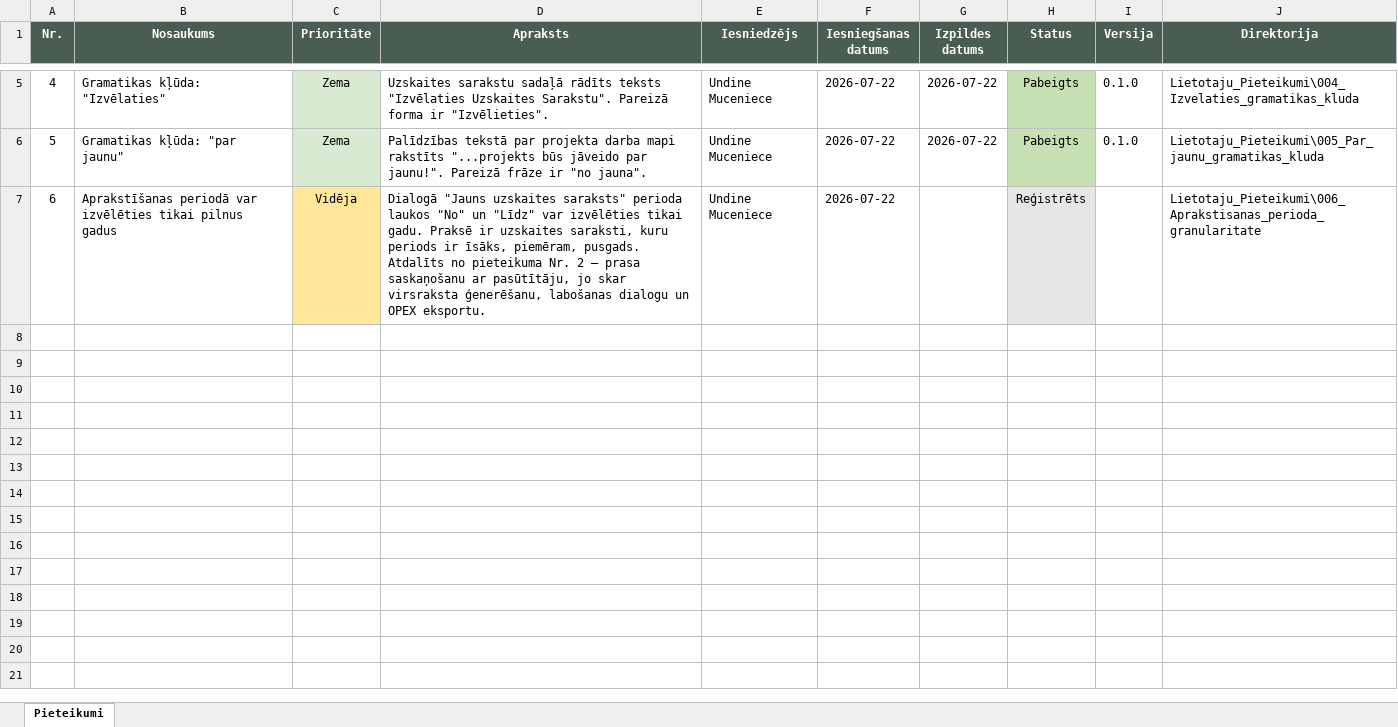
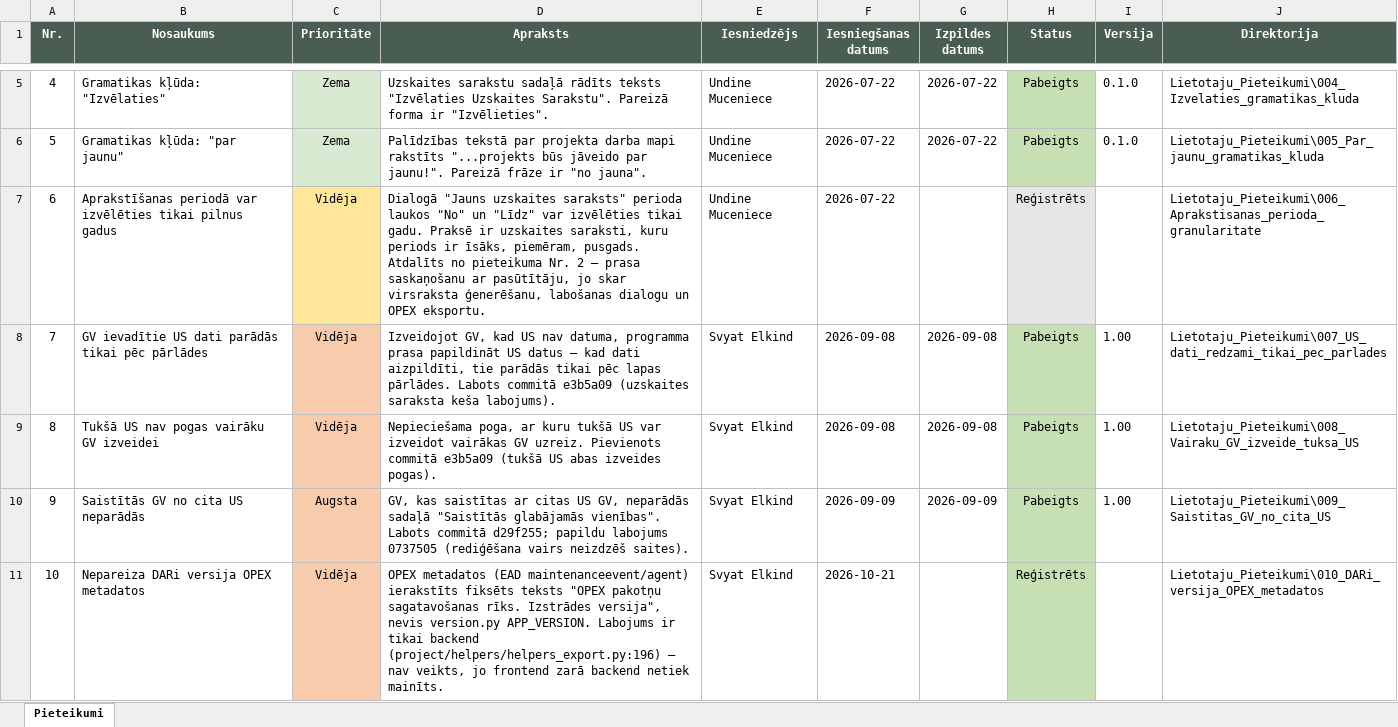
Before and after one commit to SvyatElkind/opex-project, an Excel workbook: Lietotaju_Pieteikumi/Pieteikumu_Registrs.xlsx, sheet Pieteikumi, drawn as a sheet; only a part is shown, gaps mark what is left out; values as stored, in another font and other column widths than the file's, no borders; the diff covers the shown part only; the diff names each change by its address in the sheet, - before the commit and + after, or states it on an @@ line.

```diff
--- a/Lietotaju_Pieteikumi/Pieteikumu_Registrs.xlsx (sheet Pieteikumi)
+++ b/Lietotaju_Pieteikumi/Pieteikumu_Registrs.xlsx (sheet Pieteikumi)
+row 8: 7 | GV ievadītie US dati parādās tikai pēc pārlādes | Vidēja | Izveidojot GV, kad US nav datuma, programma prasa papildināt US datus — kad dati aizpildīti, tie parādās tikai pēc lapas pārlādes. Labots commitā e3b5a09 (uzskaites saraksta keša labojums). | Svyat Elkind | 2026-09-08 | 2026-09-08 | Pabeigts | 1.00 | Lietotaju_Pieteikumi\007_US_dati_redzami_tikai_pec_parlades
+row 9: 8 | Tukšā US nav pogas vairāku GV izveidei | Vidēja | Nepieciešama poga, ar kuru tukšā US var izveidot vairākas GV uzreiz. Pievienots commitā e3b5a09 (tukšā US abas izveides pogas). | Svyat Elkind | 2026-09-08 | 2026-09-08 | Pabeigts | 1.00 | Lietotaju_Pieteikumi\008_Vairaku_GV_izveide_tuksa_US
+row 10: 9 | Saistītās GV no cita US neparādās | Augsta | GV, kas saistītas ar citas US GV, neparādās sadaļā "Saistītās glabājamās vienības". Labots commitā d29f255; papildu labojums 0737505 (rediģēšana vairs neizdzēš saites). | Svyat Elkind | 2026-09-09 | 2026-09-09 | Pabeigts | 1.00 | Lietotaju_Pieteikumi\009_Saistitas_GV_no_cita_US
+row 11: 10 | Nepareiza DARi versija OPEX metadatos | Vidēja | OPEX metadatos (EAD maintenanceevent/agent) ierakstīts fiksēts teksts "OPEX pakotņu sagatavošanas rīks. Izstrādes versija", nevis version.py APP_VERSION. Labojums ir tikai backend (project/helpers/helpers_export.py:196) — nav veikts, jo frontend zarā backend netiek mainīts. | Svyat Elkind | 2026-10-21 |  | Reģistrēts |  | Lietotaju_Pieteikumi\010_DARi_versija_OPEX_metadatos
```
Also changed, not shown: 3 added rows elsewhere in this sheet, 26 other files.
